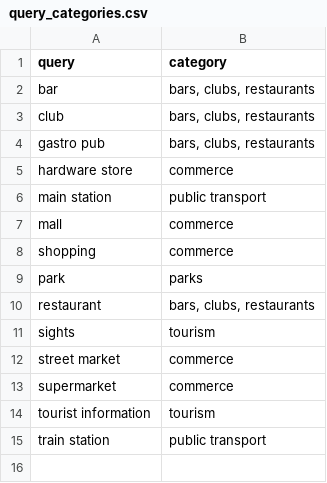
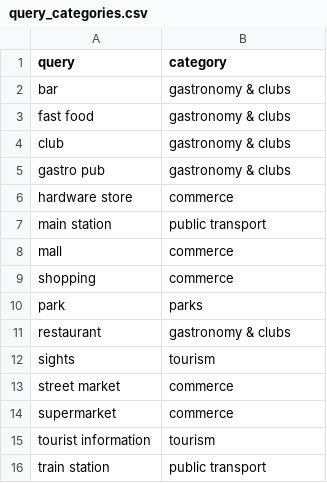
Before and after one commit to WZBSocialScienceCenter/covid19-placesapi, a CSV file: data/query_categories.csv, drawn as a sheet.

Commit message:
updated categories

```diff
--- a/data/query_categories.csv
+++ b/data/query_categories.csv
@@ -1,5 +1,6 @@
 query,category
-bar,"bars, clubs, restaurants"
-club,"bars, clubs, restaurants"
-gastro pub,"bars, clubs, restaurants"
+bar,gastronomy & clubs
+fast food,gastronomy & clubs
+club,gastronomy & clubs
+gastro pub,gastronomy & clubs
 hardware store,commerce
@@ -9,3 +10,3 @@ shopping,commerce
 park,parks
-restaurant,"bars, clubs, restaurants"
+restaurant,gastronomy & clubs
 sights,tourism
```
